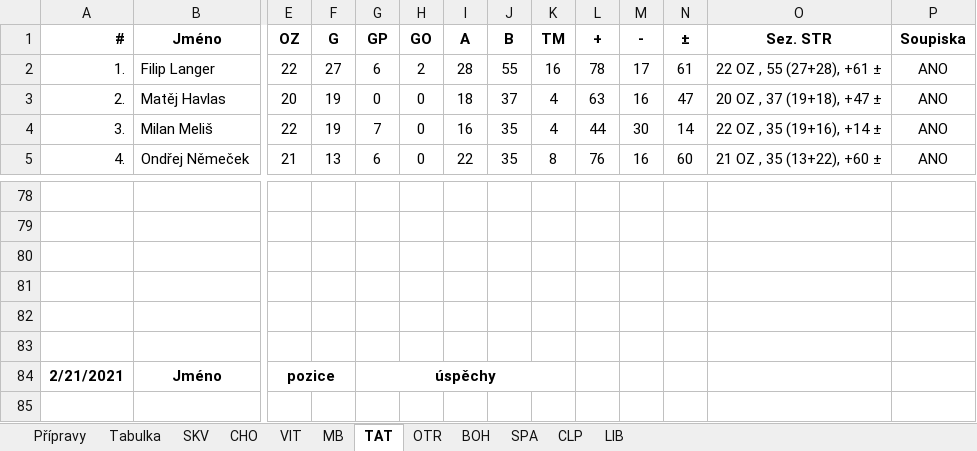
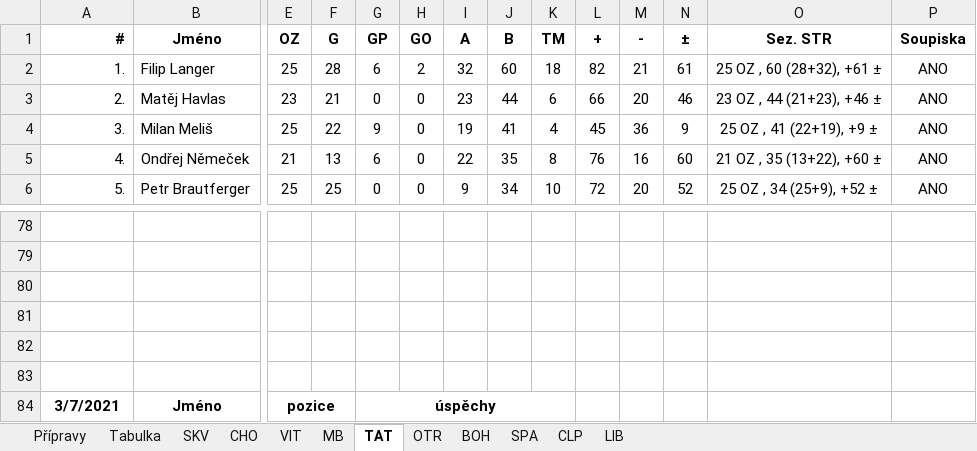
Before and after one commit to klimarichard/ceskyflorbal, an Excel workbook: priprava_2021.xlsm, sheet TAT, drawn as a sheet; only a part is shown, gaps mark what is left out; values as stored, in another font and other column widths than the file's, no borders; conditional formats not drawn; rows hold the shown columns only; the diff covers the shown part only; the diff names each change by its address in the sheet, - before the commit and + after, or states it on an @@ line.

```diff
--- a/priprava_2021.xlsm (sheet TAT)
+++ b/priprava_2021.xlsm (sheet TAT)
-E2 (OZ): 22
+E2 (OZ): 25
-F2 (G): 27
+F2 (G): 28
-I2 (A): 28
+I2 (A): 32
-J2 (B): 55
+J2 (B): 60
-K2 (TM): 16
+K2 (TM): 18
-L2 (+): 78
+L2 (+): 82
-M2 (-): 17
+M2 (-): 21
-O2 (Sez. STR): 22 OZ , 55 (27+28), +61 ±
+O2 (Sez. STR): 25 OZ , 60 (28+32), +61 ±
-E3 (OZ): 20
+E3 (OZ): 23
-F3 (G): 19
+F3 (G): 21
-I3 (A): 18
+I3 (A): 23
-J3 (B): 37
+J3 (B): 44
-K3 (TM): 4
+K3 (TM): 6
-L3 (+): 63
+L3 (+): 66
-M3 (-): 16
+M3 (-): 20
-N3 (±): 47
+N3 (±): 46
-O3 (Sez. STR): 20 OZ , 37 (19+18), +47 ±
+O3 (Sez. STR): 23 OZ , 44 (21+23), +46 ±
-E4 (OZ): 22
+E4 (OZ): 25
-F4 (G): 19
+F4 (G): 22
-G4 (GP): 7
+G4 (GP): 9
-I4 (A): 16
+I4 (A): 19
-J4 (B): 35
+J4 (B): 41
-L4 (+): 44
+L4 (+): 45
-M4 (-): 30
+M4 (-): 36
-N4 (±): 14
+N4 (±): 9
-O4 (Sez. STR): 22 OZ , 35 (19+16), +14 ±
+O4 (Sez. STR): 25 OZ , 41 (22+19), +9 ±
+row 6: 5. | Petr Brautferger | 25 | 25 | 0 | 0 | 9 | 34 | 10 | 72 | 20 | 52 | 25 OZ , 34 (25+9), +52 ± | ANO
-A84 (#): 2/21/2021
+A84 (#): 3/7/2021
```
Also changed, not shown: 7 added rows, 8 removed rows and 108 edited cells elsewhere in this sheet, sheet BOH, sheet Přípravy, sheet Tabulka, sheet SKV, sheet CHO, sheet VIT, 5 more sheets, formulas that keep their value, hidden cells.
